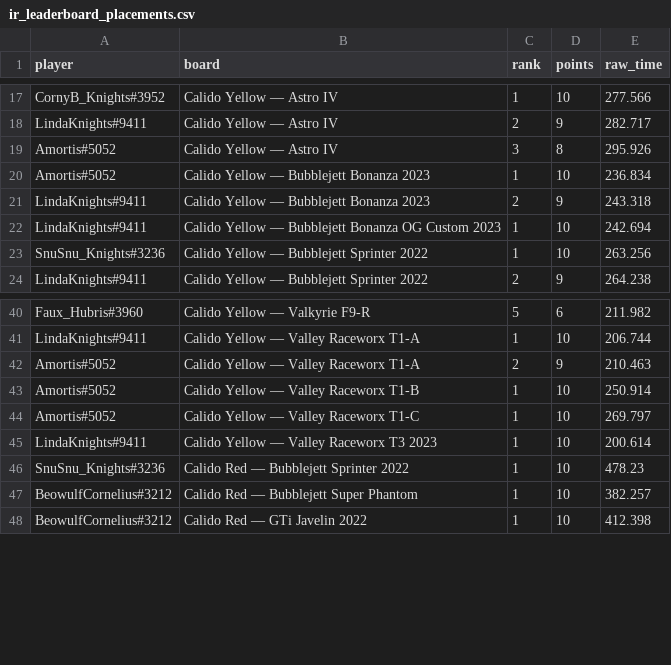
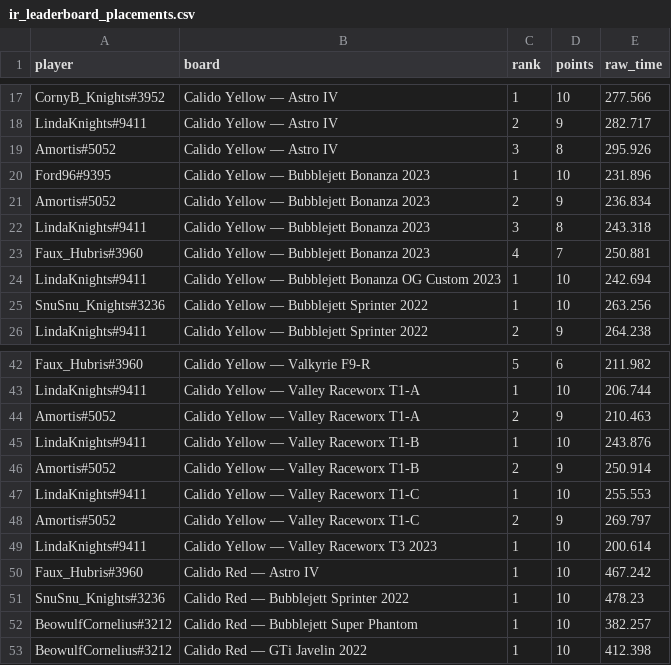
Before and after one commit to Rise-Underground/Rise-Underground.github.io, a CSV file: ir_leaderboard_placements.csv, drawn as a sheet; only a part is shown, gaps mark what is left out.

```diff
--- a/ir_leaderboard_placements.csv
+++ b/ir_leaderboard_placements.csv
@@ -19,4 +19,6 @@ player,board,rank,points,raw_time
 "Amortis#5052","Calido Yellow — Astro IV",3,8,295.926
-"Amortis#5052","Calido Yellow — Bubblejett Bonanza 2023",1,10,236.834
-"LindaKnights#9411","Calido Yellow — Bubblejett Bonanza 2023",2,9,243.318
+"Ford96#9395","Calido Yellow — Bubblejett Bonanza 2023",1,10,231.896
+"Amortis#5052","Calido Yellow — Bubblejett Bonanza 2023",2,9,236.834
+"LindaKnights#9411","Calido Yellow — Bubblejett Bonanza 2023",3,8,243.318
+"Faux_Hubris#3960","Calido Yellow — Bubblejett Bonanza 2023",4,7,250.881
 "LindaKnights#9411","Calido Yellow — Bubblejett Bonanza OG Custom 2023",1,10,242.694
@@ -42,5 +44,8 @@ player,board,rank,points,raw_time
 "Amortis#5052","Calido Yellow — Valley Raceworx T1-A",2,9,210.463
-"Amortis#5052","Calido Yellow — Valley Raceworx T1-B",1,10,250.914
-"Amortis#5052","Calido Yellow — Valley Raceworx T1-C",1,10,269.797
+"LindaKnights#9411","Calido Yellow — Valley Raceworx T1-B",1,10,243.876
+"Amortis#5052","Calido Yellow — Valley Raceworx T1-B",2,9,250.914
+"LindaKnights#9411","Calido Yellow — Valley Raceworx T1-C",1,10,255.553
+"Amortis#5052","Calido Yellow — Valley Raceworx T1-C",2,9,269.797
 "LindaKnights#9411","Calido Yellow — Valley Raceworx T3 2023",1,10,200.614
+"Faux_Hubris#3960","Calido Red — Astro IV",1,10,467.242
 "SnuSnu_Knights#3236","Calido Red — Bubblejett Sprinter 2022",1,10,478.23
```
Also changed, not shown: ir_leaderboard_boards.csv, 2 other files.
